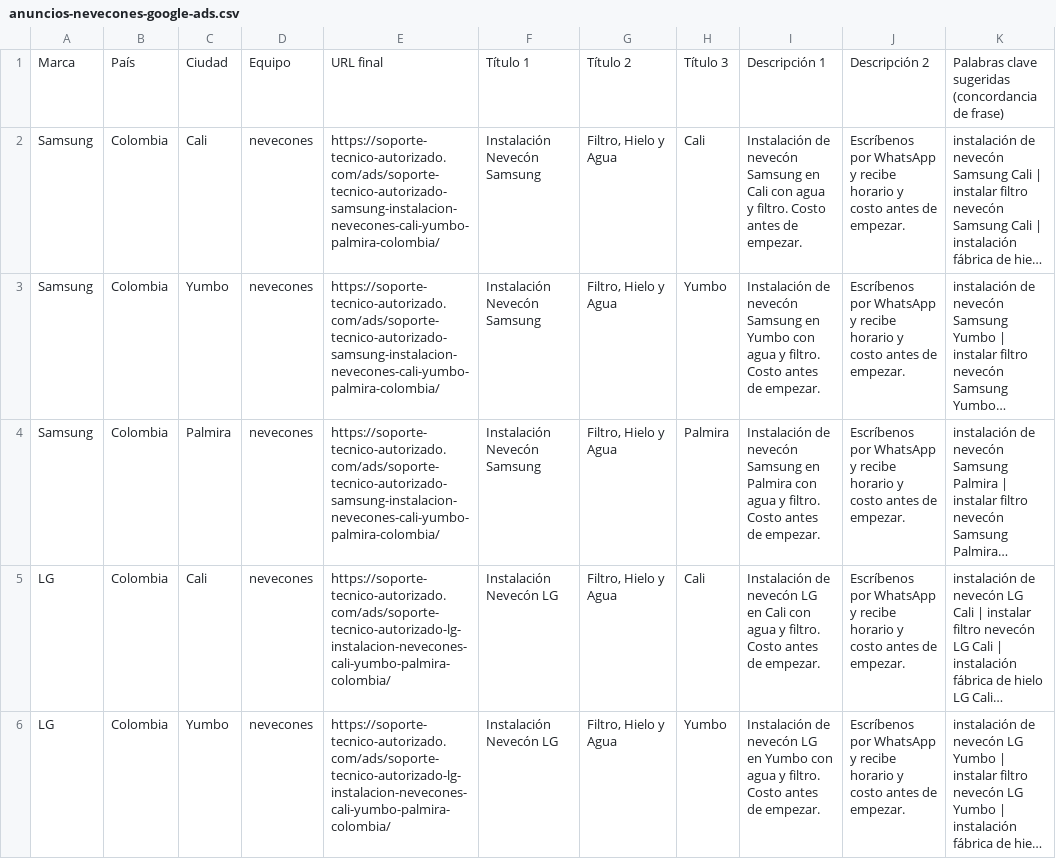
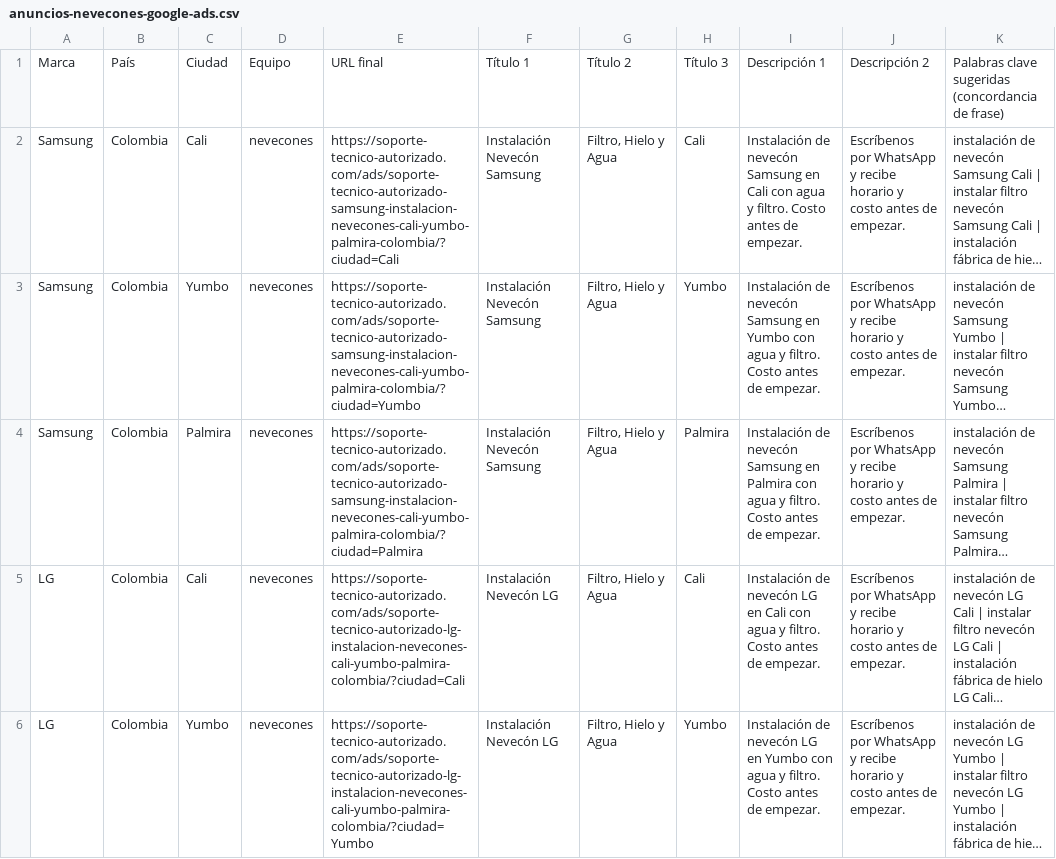
Before and after one commit to jimmycuenca293-cpu/s, a CSV file: app-servicio-tecnico-latam/entrega/anuncios-nevecones-google-ads.csv, drawn as a sheet; only a part is shown; long unchanged cells end in …; the diff covers the shown part only; the diff names each change by its address in the sheet, - before the commit and + after, or states it on an @@ line.

```diff
--- a/app-servicio-tecnico-latam/entrega/anuncios-nevecones-google-ads.csv
+++ b/app-servicio-tecnico-latam/entrega/anuncios-nevecones-google-ads.csv
-E2: https://soporte-tecnico-autorizado.com/ads/soporte-tecnico-autorizado-samsung-instalacion-nevecones-cali-yumbo-palmira-colombia/
+E2: https://soporte-tecnico-autorizado.com/ads/soporte-tecnico-autorizado-samsung-instalacion-nevecones-cali-yumbo-palmira-colombia/?ciudad=Cali
-E3: https://soporte-tecnico-autorizado.com/ads/soporte-tecnico-autorizado-samsung-instalacion-nevecones-cali-yumbo-palmira-colombia/
+E3: https://soporte-tecnico-autorizado.com/ads/soporte-tecnico-autorizado-samsung-instalacion-nevecones-cali-yumbo-palmira-colombia/?ciudad=Yumbo
-E4: https://soporte-tecnico-autorizado.com/ads/soporte-tecnico-autorizado-samsung-instalacion-nevecones-cali-yumbo-palmira-colombia/
+E4: https://soporte-tecnico-autorizado.com/ads/soporte-tecnico-autorizado-samsung-instalacion-nevecones-cali-yumbo-palmira-colombia/?ciudad=Palmira
-E5: https://soporte-tecnico-autorizado.com/ads/soporte-tecnico-autorizado-lg-instalacion-nevecones-cali-yumbo-palmira-colombia/
+E5: https://soporte-tecnico-autorizado.com/ads/soporte-tecnico-autorizado-lg-instalacion-nevecones-cali-yumbo-palmira-colombia/?ciudad=Cali
-E6: https://soporte-tecnico-autorizado.com/ads/soporte-tecnico-autorizado-lg-instalacion-nevecones-cali-yumbo-palmira-colombia/
+E6: https://soporte-tecnico-autorizado.com/ads/soporte-tecnico-autorizado-lg-instalacion-nevecones-cali-yumbo-palmira-colombia/?ciudad=Yumbo
```
Also changed, not shown: 4 edited cells elsewhere in this file, 1 other file.
